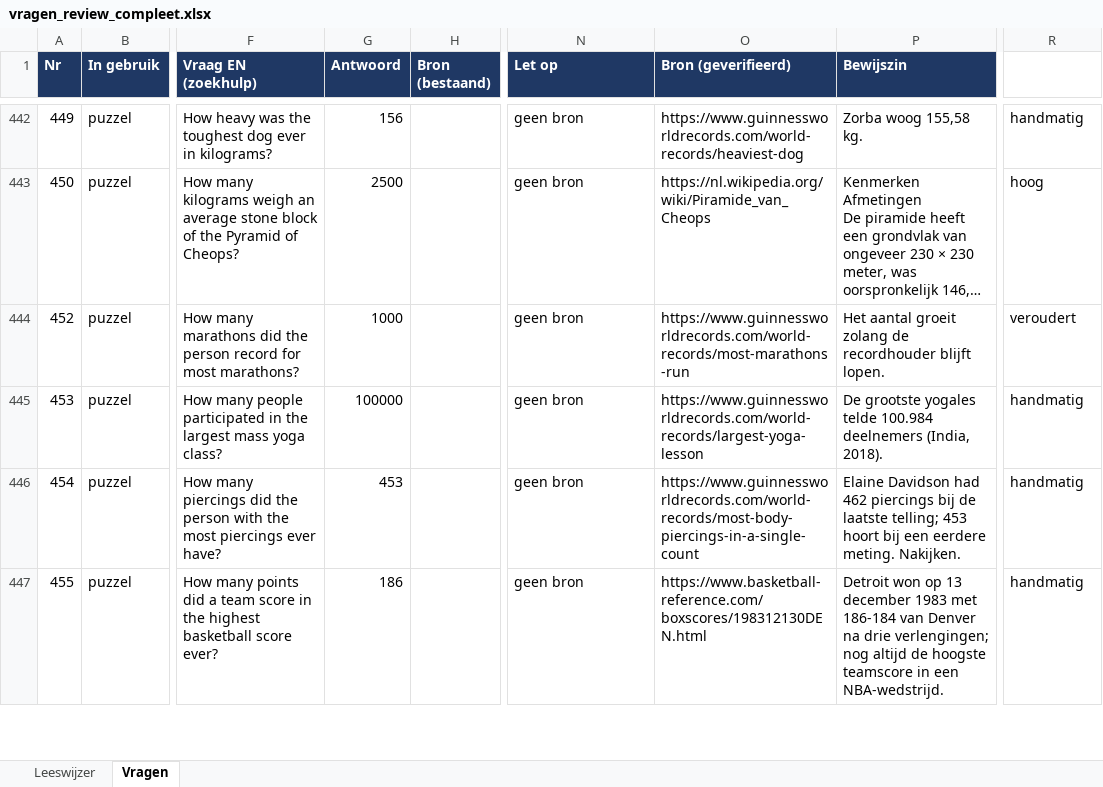
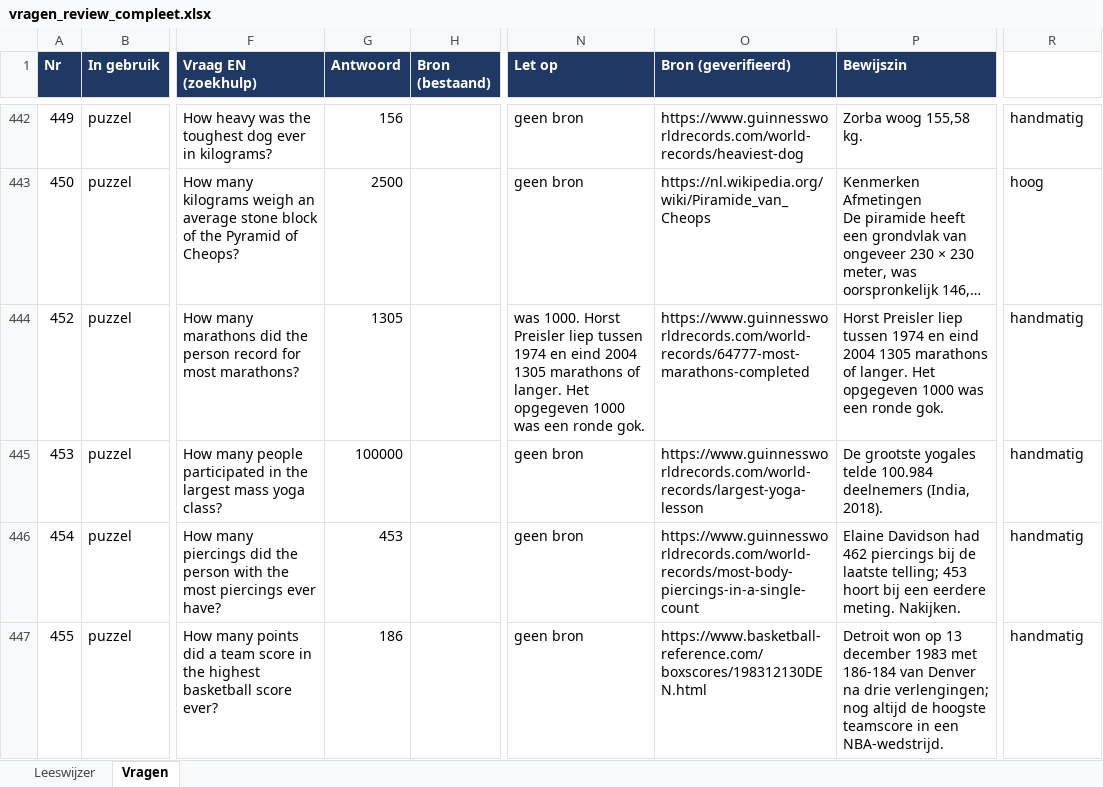
Before and after one commit to Berend-WT/nettoo, an Excel workbook: vragen/vragen_review_compleet.xlsx, sheet Vragen, drawn as a sheet; only a part is shown, gaps mark what is left out; long unchanged cells end in …; values as stored, in another font and other column widths than the file's, no borders; the diff covers the shown part only; the diff names each change by its address in the sheet, - before the commit and + after, or states it on an @@ line.

```diff
--- a/vragen/vragen_review_compleet.xlsx (sheet Vragen)
+++ b/vragen/vragen_review_compleet.xlsx (sheet Vragen)
-G444 (Antwoord): 1000
+G444 (Antwoord): 1305
-N444 (Let op): geen bron
+N444 (Let op): was 1000. Horst Preisler liep tussen 1974 en eind 2004 1305 marathons of langer. Het opgegeven 1000 was een ronde gok.
-O444 (Bron (geverifieerd)): https://www.guinnessworldrecords.com/world-records/most-marathons-run
+O444 (Bron (geverifieerd)): https://www.guinnessworldrecords.com/world-records/64777-most-marathons-completed
-P444 (Bewijszin): Het aantal groeit zolang de recordhouder blijft lopen.
+P444 (Bewijszin): Horst Preisler liep tussen 1974 en eind 2004 1305 marathons of langer. Het opgegeven 1000 was een ronde gok.
-R444 (Vertrouwen bron): veroudert
+R444 (Vertrouwen bron): handmatig
```
Also changed, not shown: 16 edited cells elsewhere in this sheet, vragen/1000+ vragen netjes gecategoriseerd.xlsx, vragen/puzzels_om_te_herbouwen.xlsx, 3 other files.
